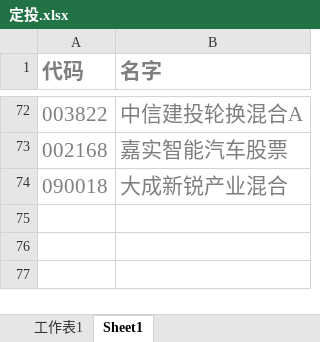
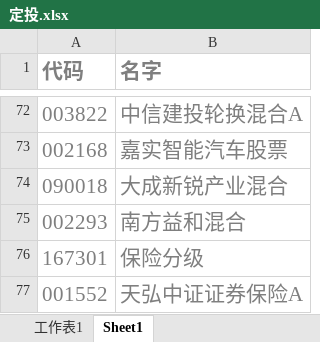
Before and after one commit to lijiadashaoye/jijinfenxi, an Excel workbook: 定投.xlsx, sheet Sheet1, drawn as a sheet; only a part is shown, gaps mark what is left out; values as stored, in another font and other column widths than the file's, no borders; the diff names each change by its address in the sheet, - before the commit and + after, or states it on an @@ line.

```diff
--- a/定投.xlsx (sheet Sheet1)
+++ b/定投.xlsx (sheet Sheet1)
+row 75: 002293 | 南方益和混合
+row 76: 167301 | 保险分级
+row 77: 001552 | 天弘中证证券保险A
```
Also changed, not shown: sheet 工作表1, formulas that keep their value.
